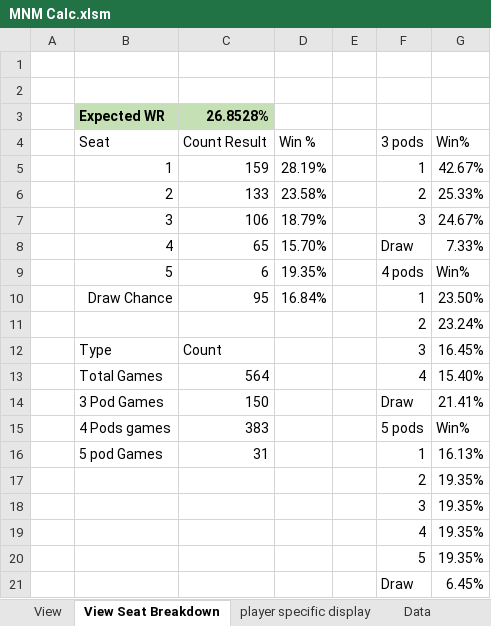
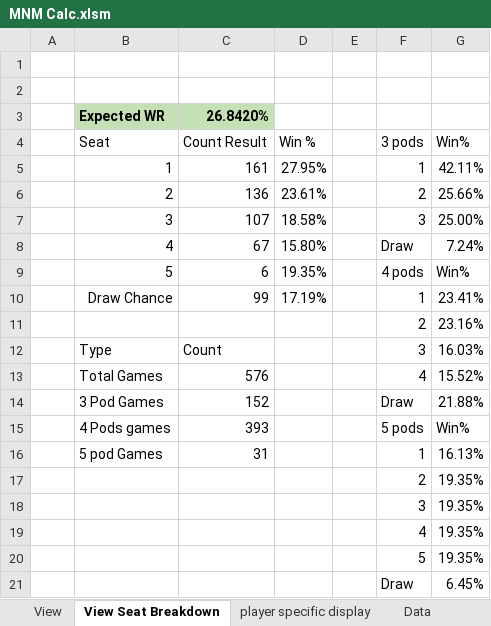
Before and after one commit to GoblinEngineers/Website-for-MNM, an Excel workbook: MNM Calc.xlsm, sheet View Seat Breakdown, drawn as a sheet; values as stored, in another font and other column widths than the file's, no borders; table styles not drawn; removed rows and columns are numbered as before the commit, all else as after; the diff names each change by its address in the sheet, - before the commit and + after, or states it on an @@ line.

```diff
--- a/MNM Calc.xlsm (sheet View Seat Breakdown)
+++ b/MNM Calc.xlsm (sheet View Seat Breakdown)
-C3 (Count Result): 26.8528%
+C3 (Count Result): 26.8420%
-row 5:  | 1 | 159 | 28.19% |  | 1 | 42.67%
-row 6:  | 2 | 133 | 23.58% |  | 2 | 25.33%
-row 7:  | 3 | 106 | 18.79% |  | 3 | 24.67%
-row 8:  | 4 | 65 | 15.70% |  | Draw | 7.33%
+row 5:  | 1 | 161 | 27.95% |  | 1 | 42.11%
+row 6:  | 2 | 136 | 23.61% |  | 2 | 25.66%
+row 7:  | 3 | 107 | 18.58% |  | 3 | 25.00%
+row 8:  | 4 | 67 | 15.80% |  | Draw | 7.24%
-row 10:  | Draw Chance | 95 | 16.84% |  | 1 | 23.50%
-row 11:  |  |  |  |  | 2 | 23.24%
+row 10:  | Draw Chance | 99 | 17.19% |  | 1 | 23.41%
+row 11:  |  |  |  |  | 2 | 23.16%
-G12 (Win%): 16.45%
+G12 (Win%): 16.03%
-C13 (Count Result): 564
+C13 (Count Result): 576
-G13 (Win%): 15.40%
+G13 (Win%): 15.52%
-C14 (Count Result): 150
+C14 (Count Result): 152
-G14 (Win%): 21.41%
+G14 (Win%): 21.88%
-C15 (Count Result): 383
+C15 (Count Result): 393
```
Also changed, not shown: sheet Data, sheet View, hidden cells.
